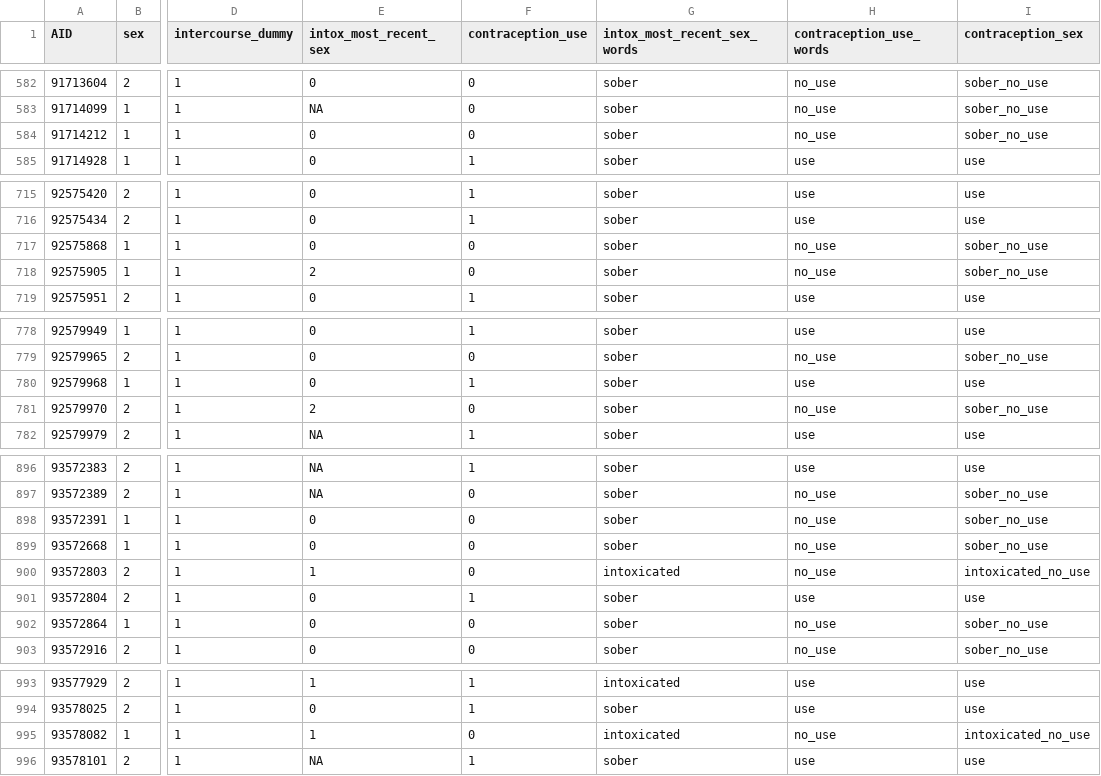
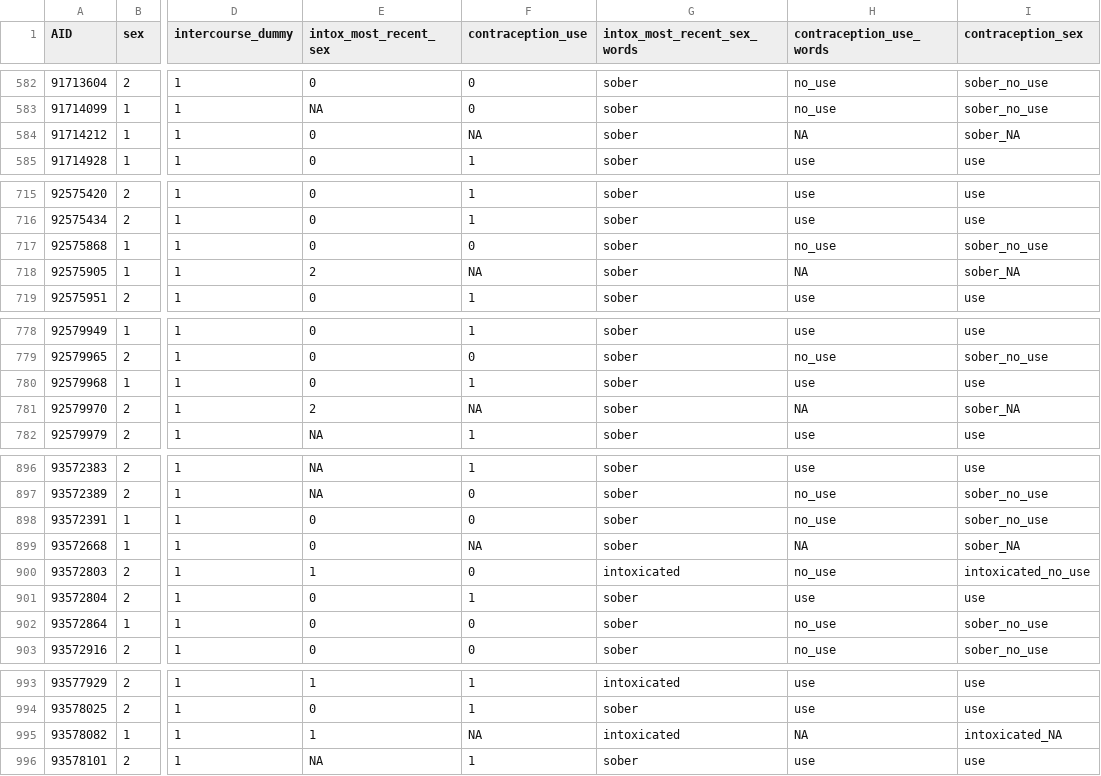
Before and after one commit to aashen12/215b-final-project, a CSV file: code/processed-data/intox_contraception_file.csv, drawn as a sheet; only a part is shown, gaps mark what is left out; the diff covers the shown part only; the diff names each change by its address in the sheet, - before the commit and + after, or states it on an @@ line.

```diff
--- a/code/processed-data/intox_contraception_file.csv
+++ b/code/processed-data/intox_contraception_file.csv
-F584 (contraception_use): 0
+F584 (contraception_use): NA
-H584 (contraception_use_words): no_use
+H584 (contraception_use_words): NA
-I584 (contraception_sex): sober_no_use
+I584 (contraception_sex): sober_NA
-F718 (contraception_use): 0
+F718 (contraception_use): NA
-H718 (contraception_use_words): no_use
+H718 (contraception_use_words): NA
-I718 (contraception_sex): sober_no_use
+I718 (contraception_sex): sober_NA
-F781 (contraception_use): 0
+F781 (contraception_use): NA
-H781 (contraception_use_words): no_use
+H781 (contraception_use_words): NA
-I781 (contraception_sex): sober_no_use
+I781 (contraception_sex): sober_NA
-F899 (contraception_use): 0
+F899 (contraception_use): NA
-H899 (contraception_use_words): no_use
+H899 (contraception_use_words): NA
-I899 (contraception_sex): sober_no_use
+I899 (contraception_sex): sober_NA
-F995 (contraception_use): 0
+F995 (contraception_use): NA
-H995 (contraception_use_words): no_use
+H995 (contraception_use_words): NA
-I995 (contraception_sex): intoxicated_no_use
+I995 (contraception_sex): intoxicated_NA
```
Also changed, not shown: 81 edited cells elsewhere in this file, code/processed-data/intox_sex_file.csv, 8 other files.
